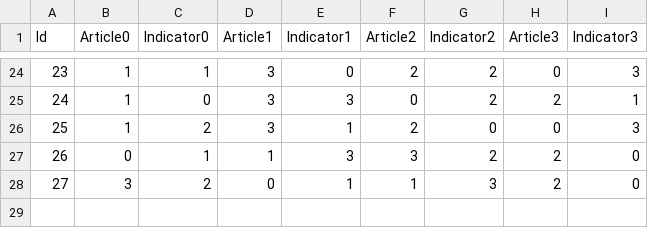
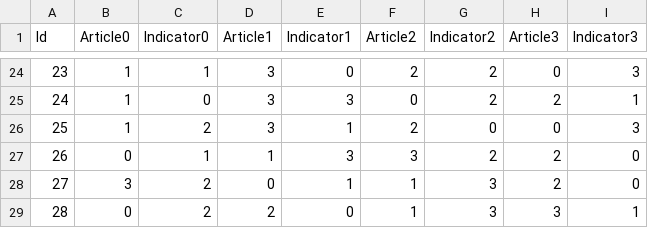
Before and after one commit to Schnitzelmixer/bachelor_thesis_study, a CSV file: Assets/Csvs/results.csv, drawn as a sheet; only a part is shown, gaps mark what is left out.

Commit message:
results day 12

```diff
--- a/Assets/Csvs/results.csv
+++ b/Assets/Csvs/results.csv
@@ -28 +28,2 @@ Id;Article0;Indicator0;Article1;Indicator1;Article2;Indicator2;Article3;Indicato
 27;3;2;0;1;1;3;2;0
+28;0;2;2;0;1;3;3;1
```
